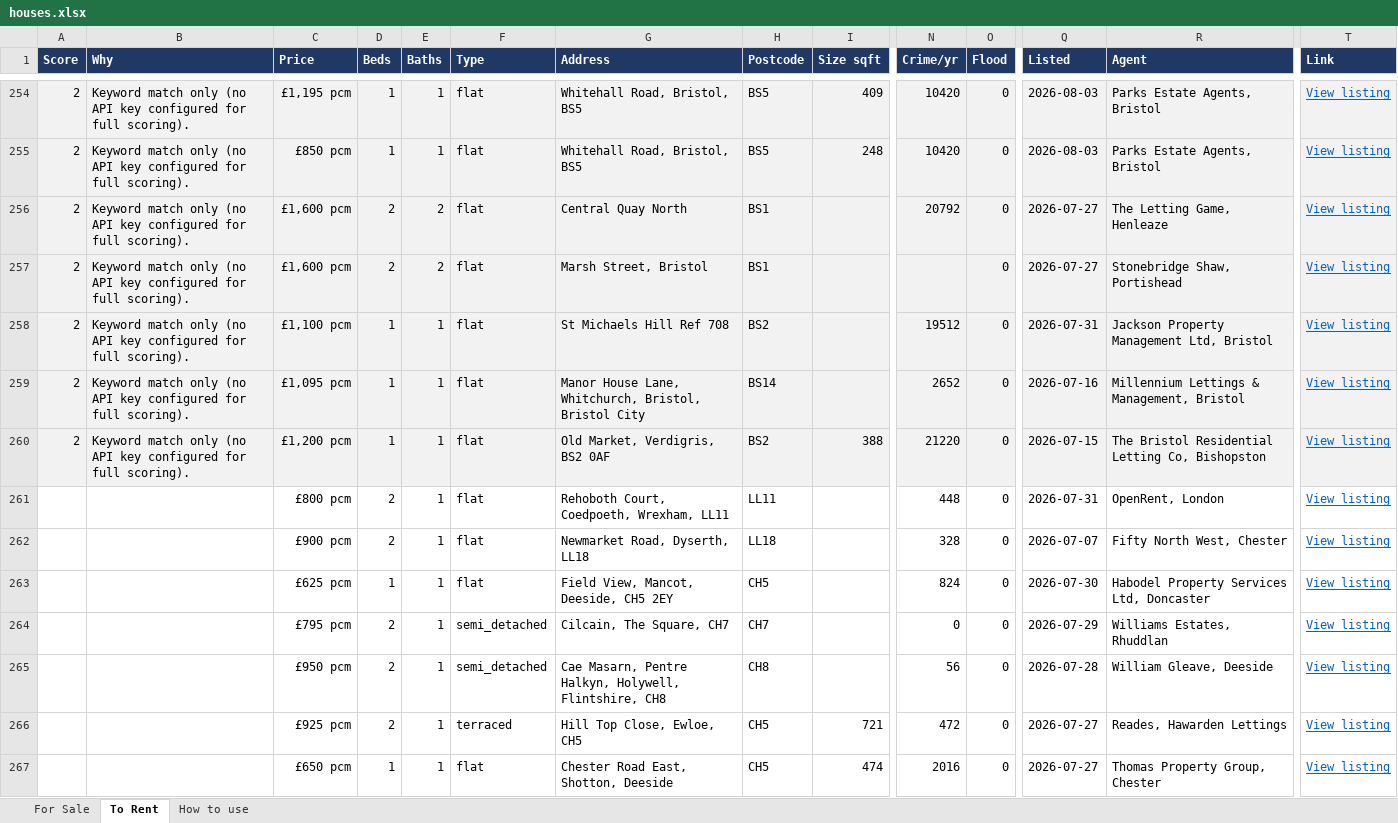
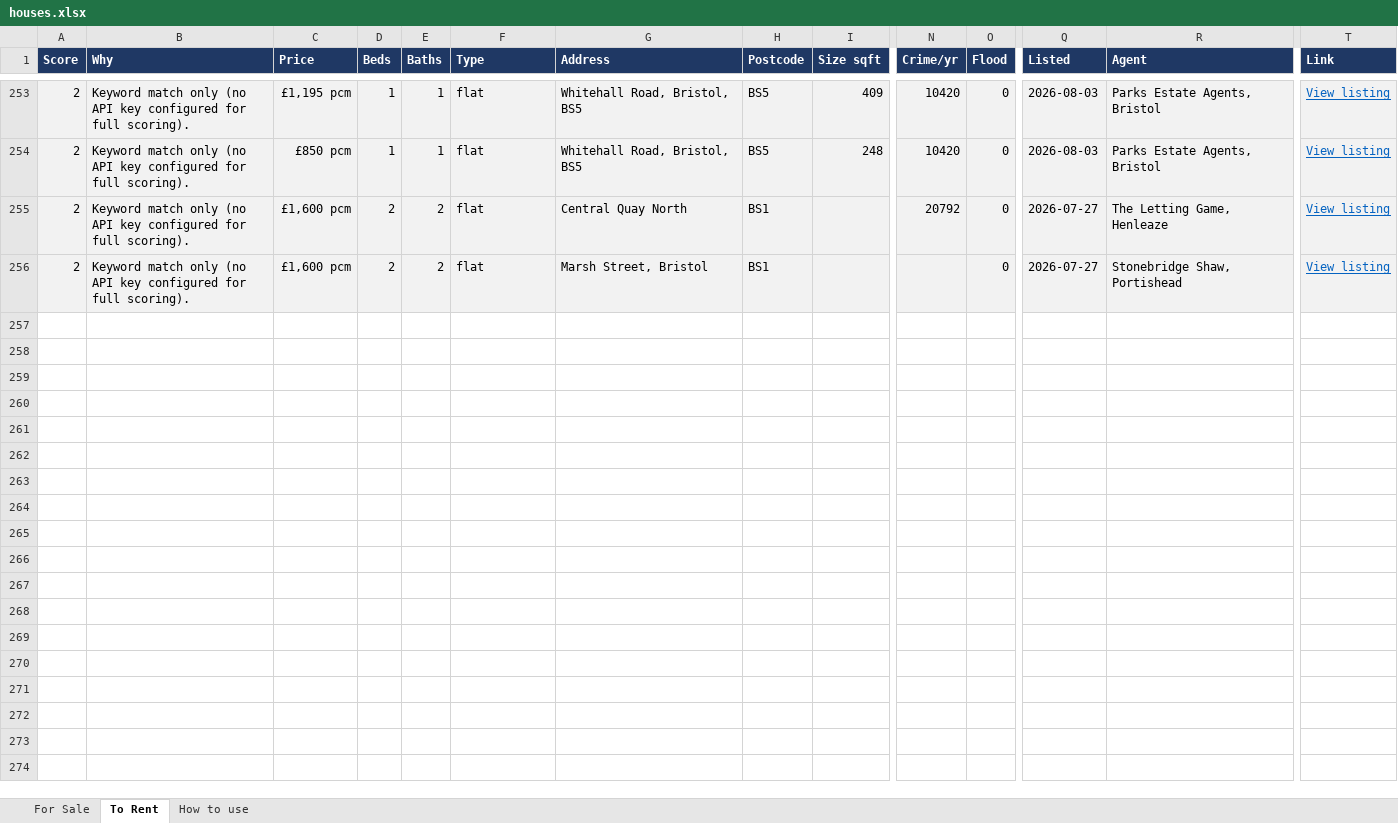
Before and after one commit to dcracknell/house_finder, an Excel workbook: data/houses.xlsx, sheet To Rent, drawn as a sheet; only a part is shown, gaps mark what is left out; values as stored, in another font and other column widths than the file's, no borders; removed rows and columns are numbered as before the commit, all else as after; rows hold the shown columns only; the diff covers the shown part only; the diff names each change by its address in the sheet, - before the commit and + after, or states it on an @@ line.

```diff
--- a/data/houses.xlsx (sheet To Rent)
+++ b/data/houses.xlsx (sheet To Rent)
-row 258: 2 | Keyword match only (no API key configured for full scoring). | £1,100 pcm | 1 | 1 | flat | St Michaels Hill Ref 708 | BS2 |  | 19512 | 0 | 2026-07-31 | Jackson Property Management Ltd, Bristol | View listing
-row 259: 2 | Keyword match only (no API key configured for full scoring). | £1,095 pcm | 1 | 1 | flat | Manor House Lane, Whitchurch, Bristol, Bristol City | BS14 |  | 2652 | 0 | 2026-07-16 | Millennium Lettings & Management, Bristol | View listing
-row 260: 2 | Keyword match only (no API key configured for full scoring). | £1,200 pcm | 1 | 1 | flat | Old Market, Verdigris, BS2 0AF | BS2 | 388 | 21220 | 0 | 2026-07-15 | The Bristol Residential Letting Co, Bishopston | View listing
-row 261:  |  | £800 pcm | 2 | 1 | flat | Rehoboth Court, Coedpoeth, Wrexham, LL11 | LL11 |  | 448 | 0 | 2026-07-31 | OpenRent, London | View listing
-row 262:  |  | £900 pcm | 2 | 1 | flat | Newmarket Road, Dyserth, LL18 | LL18 |  | 328 | 0 | 2026-07-07 | Fifty North West, Chester | View listing
-row 263:  |  | £625 pcm | 1 | 1 | flat | Field View, Mancot, Deeside, CH5 2EY | CH5 |  | 824 | 0 | 2026-07-30 | Habodel Property Services Ltd, Doncaster | View listing
-row 264:  |  | £795 pcm | 2 | 1 | semi_detached | Cilcain, The Square, CH7 | CH7 |  | 0 | 0 | 2026-07-29 | Williams Estates, Rhuddlan | View listing
-row 265:  |  | £950 pcm | 2 | 1 | semi_detached | Cae Masarn, Pentre Halkyn, Holywell, Flintshire, CH8 | CH8 |  | 56 | 0 | 2026-07-28 | William Gleave, Deeside | View listing
-row 266:  |  | £925 pcm | 2 | 1 | terraced | Hill Top Close, Ewloe, CH5 | CH5 | 721 | 472 | 0 | 2026-07-27 | Reades, Hawarden Lettings | View listing
-row 267:  |  | £650 pcm | 1 | 1 | flat | Chester Road East, Shotton, Deeside | CH5 | 474 | 2016 | 0 | 2026-07-27 | Thomas Property Group, Chester | View listing
```
Also changed, not shown: 26 removed rows and 7 moved rows elsewhere in this sheet, sheet For Sale, hidden cells, 3 other files.
